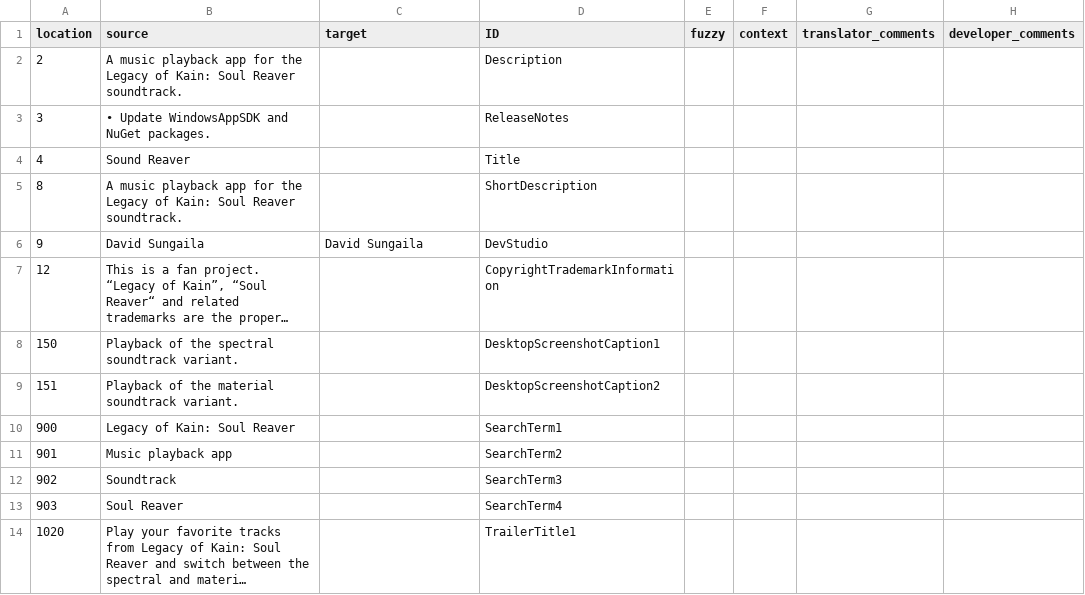
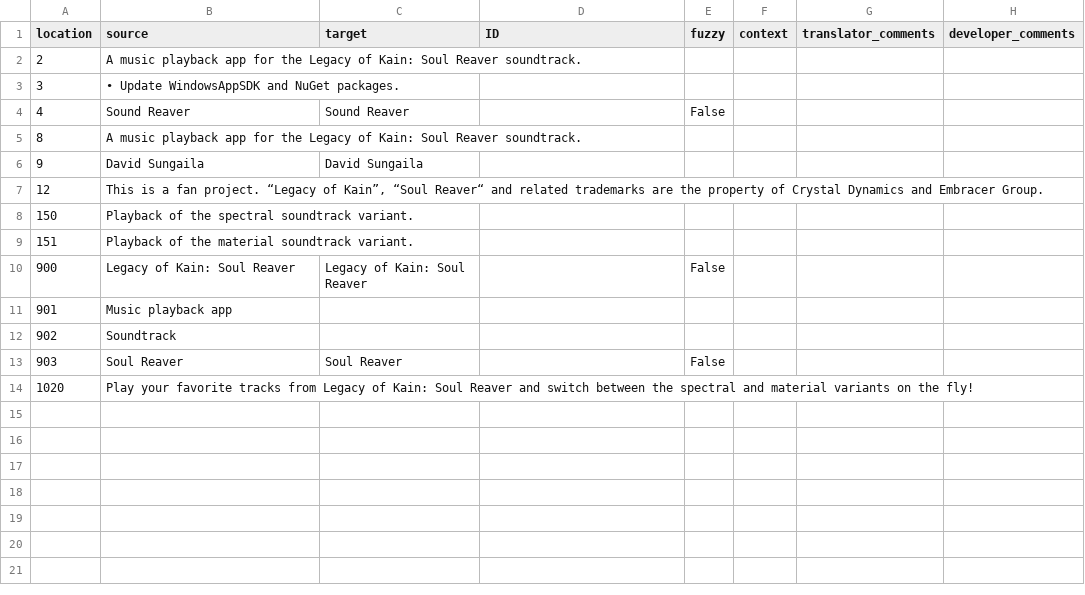
Before and after one commit to sungaila/SoundReaver, a CSV file: etc/microsoft-store/de-de.csv, drawn as a sheet; long unchanged cells end in …; the diff names each change by its address in the sheet, - before the commit and + after, or states it on an @@ line.

Commit message:
Update translations from Weblate (#5)
* l10n(de-de): update translation

Co-authored-by: David Sungaila <david.sungaila@arcor.de>
Co-authored-by: Hosted Weblate <hosted@weblate.org>

* l10n(en_US): update translation

Co-authored-by: David Sungaila <david.sungaila@arcor.de>

---------

Co-authored-by: David Sungaila <david.sungaila@arcor.de>

```diff
--- a/etc/microsoft-store/de-de.csv
+++ b/etc/microsoft-store/de-de.csv
-D2 (ID): Description
+D2 (ID): (empty)
-D3 (ID): ReleaseNotes
+D3 (ID): (empty)
-C4 (target): (empty)
+C4 (target): Sound Reaver
-D4 (ID): Title
+D4 (ID): (empty)
-E4 (fuzzy): (empty)
+E4 (fuzzy): False
-D5 (ID): ShortDescription
+D5 (ID): (empty)
-D6 (ID): DevStudio
+D6 (ID): (empty)
-D7 (ID): CopyrightTrademarkInformation
+D7 (ID): (empty)
-D8 (ID): DesktopScreenshotCaption1
+D8 (ID): (empty)
-D9 (ID): DesktopScreenshotCaption2
+D9 (ID): (empty)
-C10 (target): (empty)
+C10 (target): Legacy of Kain: Soul Reaver
-D10 (ID): SearchTerm1
+D10 (ID): (empty)
-E10 (fuzzy): (empty)
+E10 (fuzzy): False
-D11 (ID): SearchTerm2
+D11 (ID): (empty)
-D12 (ID): SearchTerm3
+D12 (ID): (empty)
-C13 (target): (empty)
+C13 (target): Soul Reaver
-D13 (ID): SearchTerm4
+D13 (ID): (empty)
-E13 (fuzzy): (empty)
+E13 (fuzzy): False
-D14 (ID): TrailerTitle1
+D14 (ID): (empty)
```
Also changed, not shown: 1 other file.
